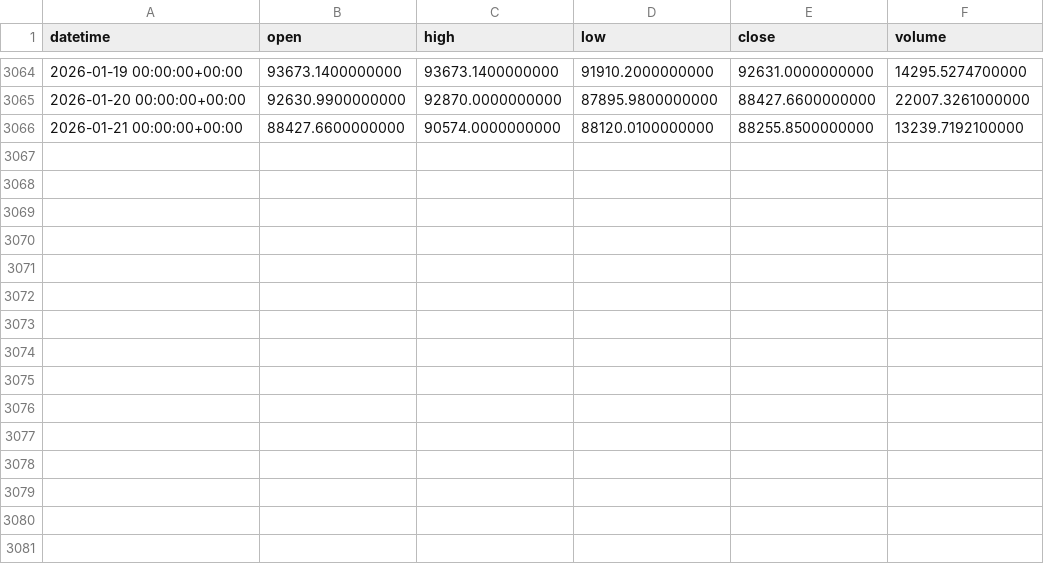
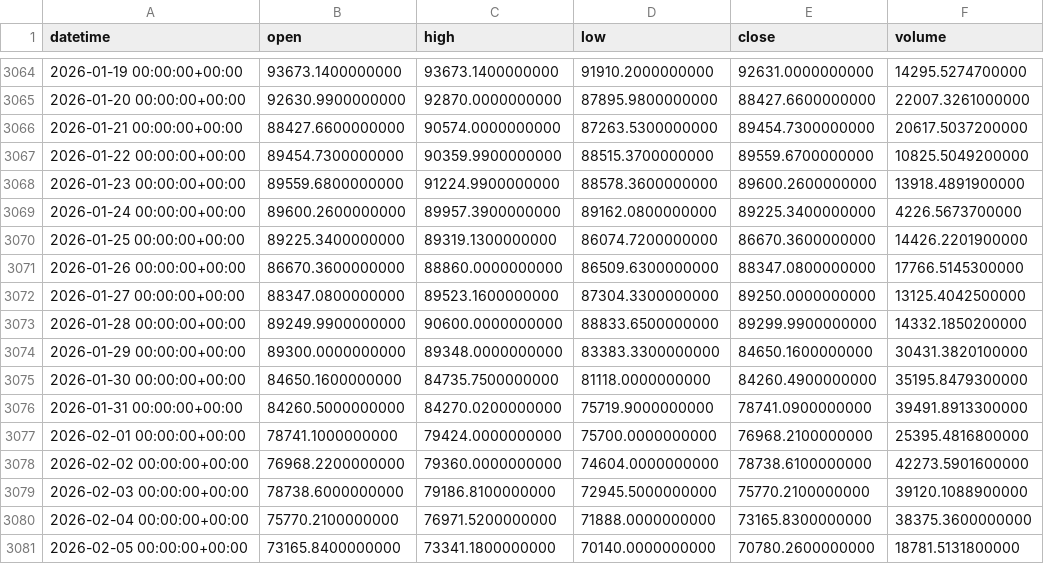
Before and after one commit to unendless314/backtesting.py, a CSV file: data/raw/BTCUSDT_1d.csv, drawn as a sheet; only a part is shown, gaps mark what is left out.

Commit message:
data: update BTC/ETH/AAVE to 2026-02-05 and add VOO dip-buy reports

```diff
--- a/data/raw/BTCUSDT_1d.csv
+++ b/data/raw/BTCUSDT_1d.csv
@@ -3065,2 +3065,17 @@ datetime,open,high,low,close,volume
 2026-01-20 00:00:00+00:00,92630.9900000000,92870.0000000000,87895.9800000000,88427.6600000000,22007.3261000000
-2026-01-21 00:00:00+00:00,88427.6600000000,90574.0000000000,88120.0100000000,88255.8500000000,13239.7192100000
+2026-01-21 00:00:00+00:00,88427.6600000000,90574.0000000000,87263.5300000000,89454.7300000000,20617.5037200000
+2026-01-22 00:00:00+00:00,89454.7300000000,90359.9900000000,88515.3700000000,89559.6700000000,10825.5049200000
+2026-01-23 00:00:00+00:00,89559.6800000000,91224.9900000000,88578.3600000000,89600.2600000000,13918.4891900000
+2026-01-24 00:00:00+00:00,89600.2600000000,89957.3900000000,89162.0800000000,89225.3400000000,4226.5673700000
+2026-01-25 00:00:00+00:00,89225.3400000000,89319.1300000000,86074.7200000000,86670.3600000000,14426.2201900000
+2026-01-26 00:00:00+00:00,86670.3600000000,88860.0000000000,86509.6300000000,88347.0800000000,17766.5145300000
+2026-01-27 00:00:00+00:00,88347.0800000000,89523.1600000000,87304.3300000000,89250.0000000000,13125.4042500000
+2026-01-28 00:00:00+00:00,89249.9900000000,90600.0000000000,88833.6500000000,89299.9900000000,14332.1850200000
+2026-01-29 00:00:00+00:00,89300.0000000000,89348.0000000000,83383.3300000000,84650.1600000000,30431.3820100000
+2026-01-30 00:00:00+00:00,84650.1600000000,84735.7500000000,81118.0000000000,84260.4900000000,35195.8479300000
+2026-01-31 00:00:00+00:00,84260.5000000000,84270.0200000000,75719.9000000000,78741.0900000000,39491.8913300000
+2026-02-01 00:00:00+00:00,78741.1000000000,79424.0000000000,75700.0000000000,76968.2100000000,25395.4816800000
+2026-02-02 00:00:00+00:00,76968.2200000000,79360.0000000000,74604.0000000000,78738.6100000000,42273.5901600000
+2026-02-03 00:00:00+00:00,78738.6000000000,79186.8100000000,72945.5000000000,75770.2100000000,39120.1088900000
+2026-02-04 00:00:00+00:00,75770.2100000000,76971.5200000000,71888.0000000000,73165.8300000000,38375.3600000000
+2026-02-05 00:00:00+00:00,73165.8400000000,73341.1800000000,70140.0000000000,70780.2600000000,18781.5131800000
```
Also changed, not shown: data/raw/AAVEUSDT_1d.csv, data/raw/ETHUSDT_1d.csv, 3 other files.
